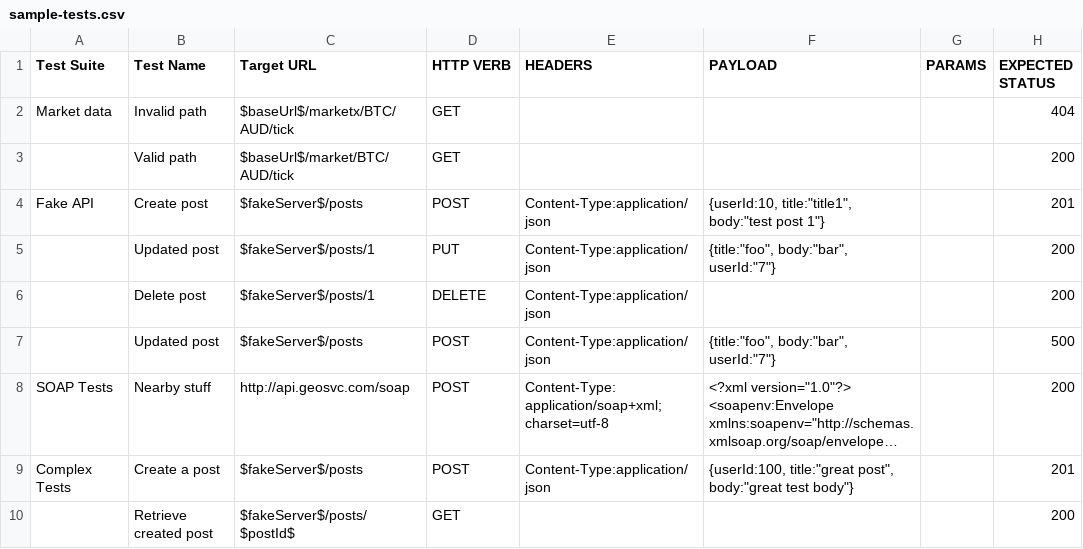
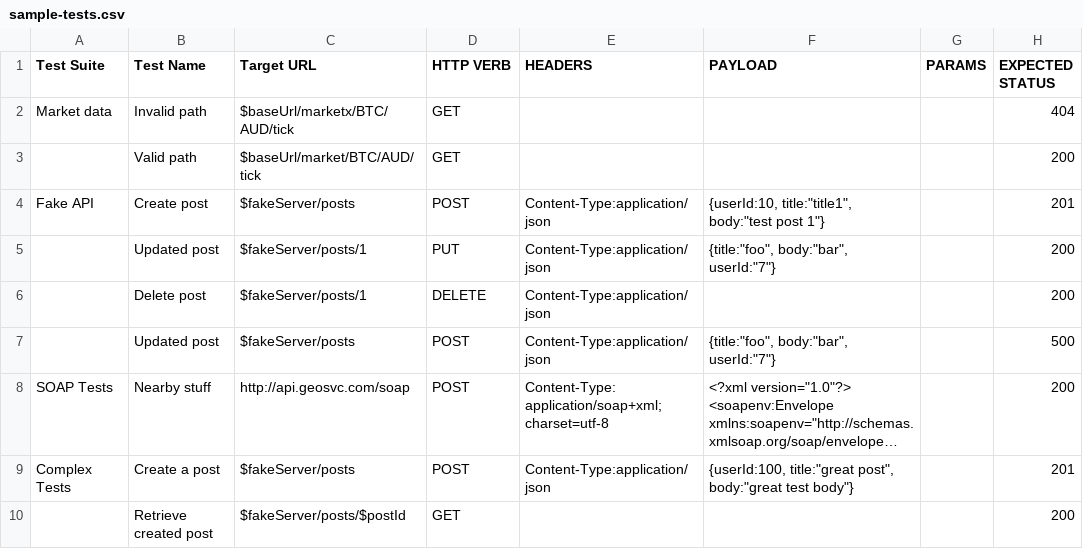
Before and after one commit to rinconjc/rester, a CSV file: sample-tests.csv, drawn as a sheet; only a part is shown; long unchanged cells end in …; the diff names each change by its address in the sheet, - before the commit and + after, or states it on an @@ line.

Commit message:
excel support

```diff
--- a/sample-tests.csv
+++ b/sample-tests.csv
-C2 (Target URL): $baseUrl$/marketx/BTC/AUD/tick
+C2 (Target URL): $baseUrl/marketx/BTC/AUD/tick
-C3 (Target URL): $baseUrl$/market/BTC/AUD/tick
+C3 (Target URL): $baseUrl/market/BTC/AUD/tick
-C4 (Target URL): $fakeServer$/posts
+C4 (Target URL): $fakeServer/posts
-C5:C6 (Target URL): $fakeServer$/posts/1
+C5:C6 (Target URL): $fakeServer/posts/1
-C7 (Target URL): $fakeServer$/posts
+C7 (Target URL): $fakeServer/posts
-C9 (Target URL): $fakeServer$/posts
+C9 (Target URL): $fakeServer/posts
-C10 (Target URL): $fakeServer$/posts/$postId$
+C10 (Target URL): $fakeServer/posts/$postId
```
Also changed, not shown: 1 other file.
